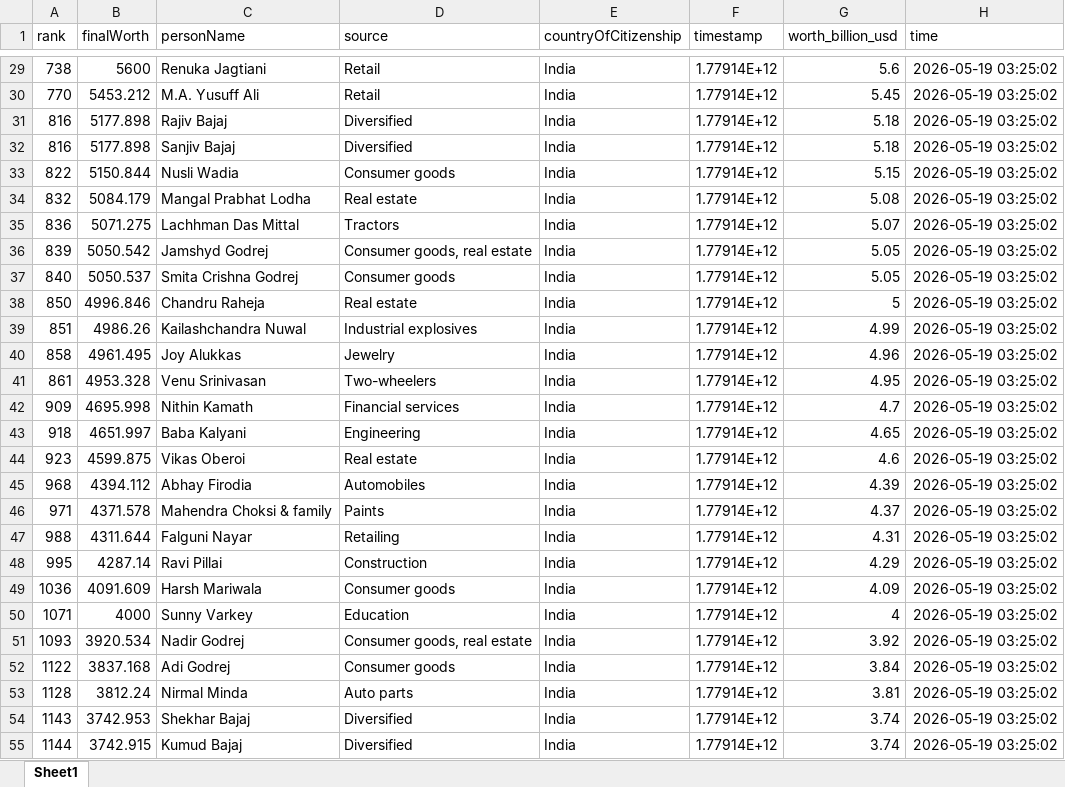
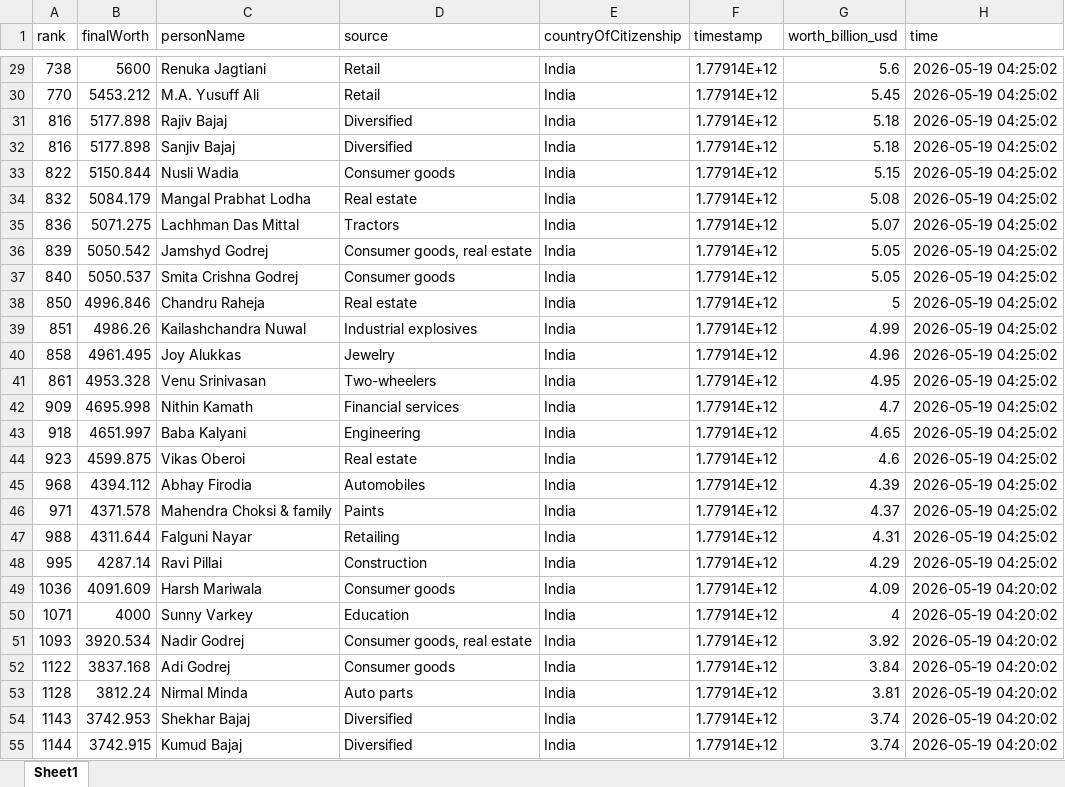
Before and after one commit to siddadel/pari-forbes, an Excel workbook: latest.xlsx, sheet Sheet1, drawn as a sheet; only a part is shown, gaps mark what is left out; values as stored, in another font and other column widths than the file's, no borders; the diff covers the shown part only; the diff names each change by its address in the sheet, - before the commit and + after, or states it on an @@ line.

```diff
--- a/latest.xlsx (sheet Sheet1)
+++ b/latest.xlsx (sheet Sheet1)
-H29:H48 (time): 2026-05-19 03:25:02
+H29:H48 (time): 2026-05-19 04:25:02
-H49:H55 (time): 2026-05-19 03:25:02
+H49:H55 (time): 2026-05-19 04:20:02
```
Also changed, not shown: 197 edited cells elsewhere in this sheet, 1 other file.
